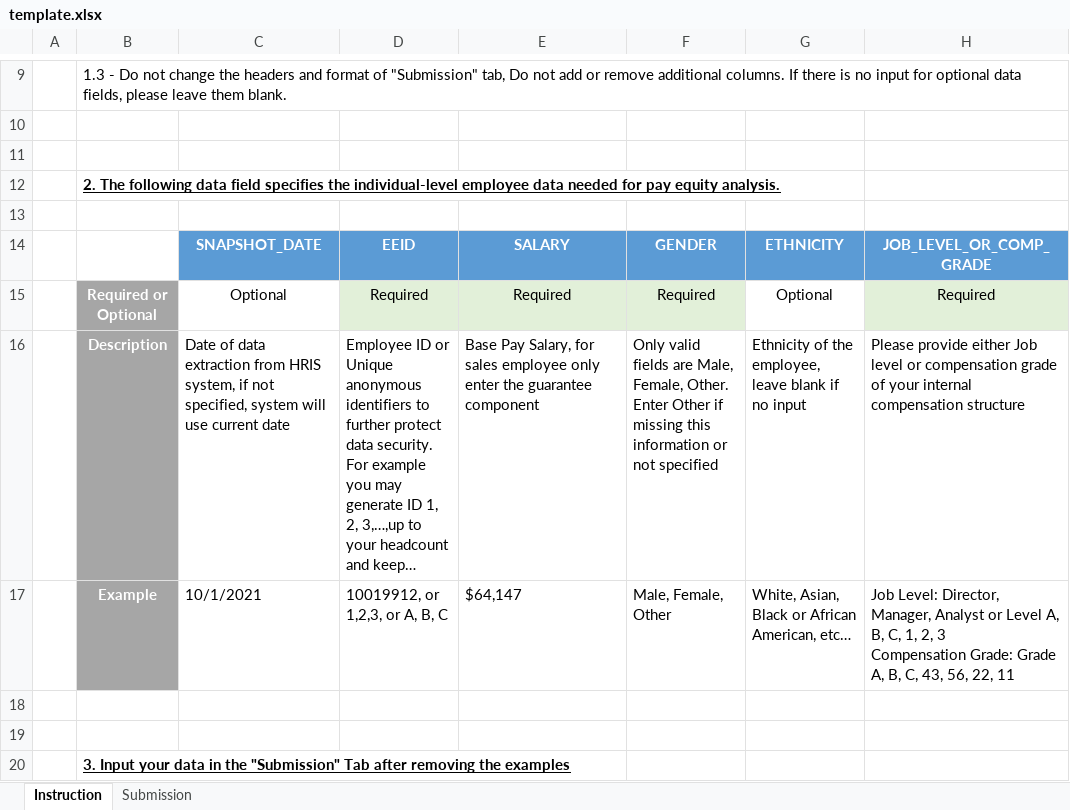
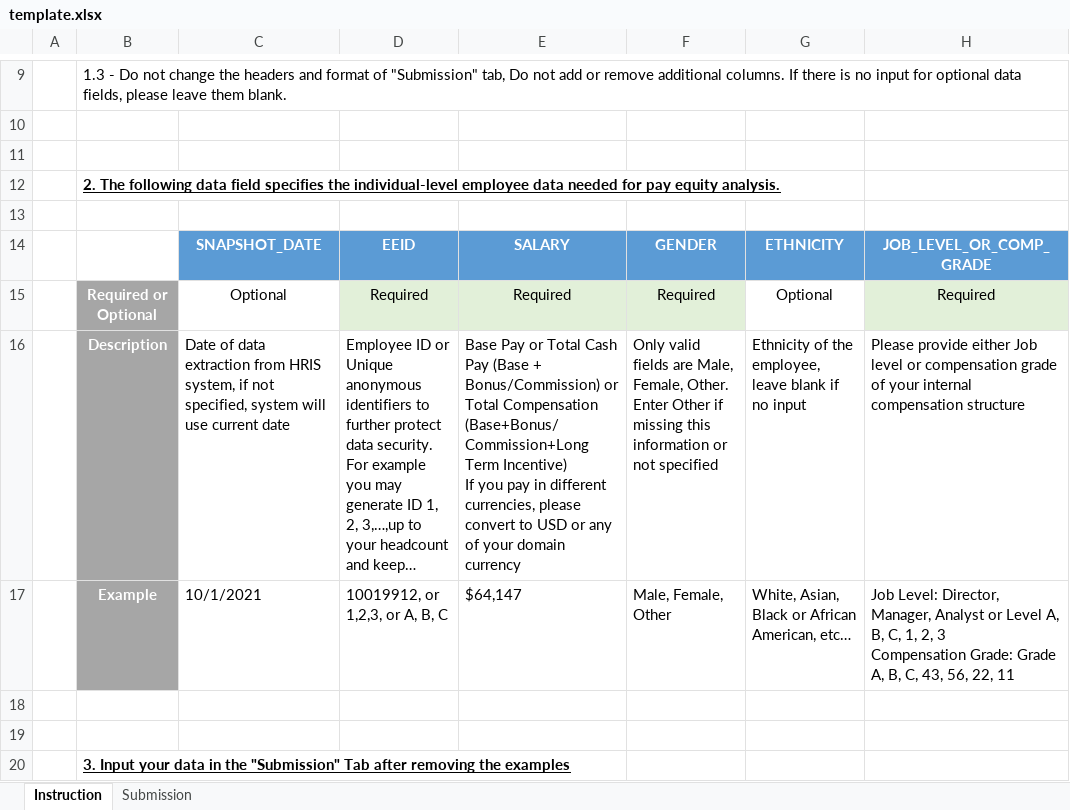
Before and after one commit to startupcode001/payequity, an Excel workbook: Data/template.xlsx, sheet Instruction, drawn as a sheet; only a part is shown, gaps mark what is left out; long unchanged cells end in …; values as stored, in another font and other column widths than the file's, no borders; ↵ is a line break in a cell; the diff names each change by its address in the sheet, - before the commit and + after, or states it on an @@ line.

```diff
--- a/Data/template.xlsx (sheet Instruction)
+++ b/Data/template.xlsx (sheet Instruction)
-E16: Base Pay Salary, for sales employee only enter the guarantee component
+E16: Base Pay or Total Cash Pay (Base + Bonus/Commission) or Total Compensation (Base+Bonus/Commission+Long Term Incentive) ↵ If you pay in different currencies, please convert to USD or any of your domain currency
```
Also changed, not shown: Data/data_validate.xlsx, edu.xlsx, 3 other files.
